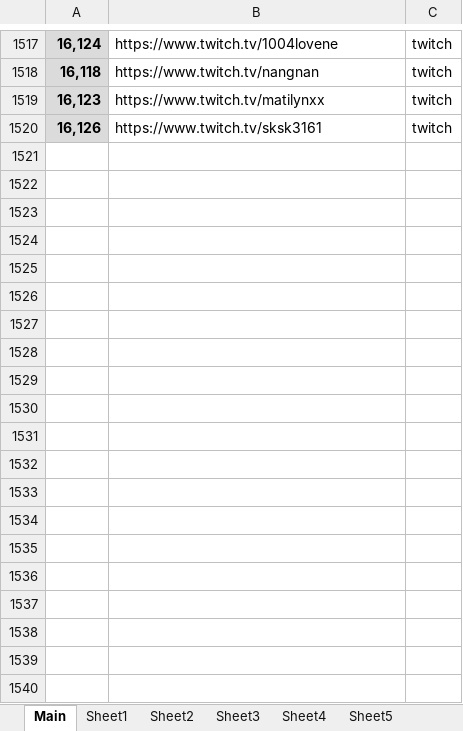
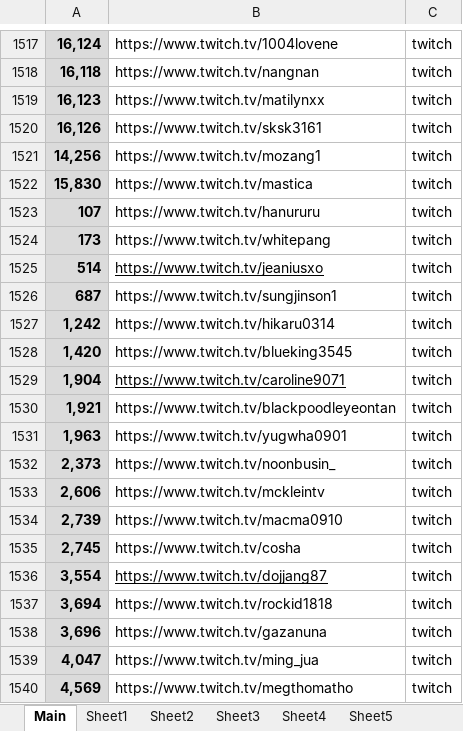
Before and after one commit to upatisariputa/crawler, an Excel workbook: mysite/twitch.xlsx, sheet Main, drawn as a sheet; only a part is shown, gaps mark what is left out; values as stored, in another font and other column widths than the file's, no borders; charts and pictures not drawn; the diff covers the shown part only; the diff names each change by its address in the sheet, - before the commit and + after, or states it on an @@ line.

```diff
--- a/mysite/twitch.xlsx (sheet Main)
+++ b/mysite/twitch.xlsx (sheet Main)
+row 1521: 14,256 | https://www.twitch.tv/mozang1 | twitch
+row 1522: 15,830 | https://www.twitch.tv/mastica | twitch
+row 1523: 107 | https://www.twitch.tv/hanururu | twitch
+row 1524: 173 | https://www.twitch.tv/whitepang | twitch
+row 1525: 514 | https://www.twitch.tv/jeaniusxo | twitch
+row 1526: 687 | https://www.twitch.tv/sungjinson1 | twitch
+row 1527: 1,242 | https://www.twitch.tv/hikaru0314 | twitch
+row 1528: 1,420 | https://www.twitch.tv/blueking3545 | twitch
+row 1529: 1,904 | https://www.twitch.tv/caroline9071 | twitch
+row 1530: 1,921 | https://www.twitch.tv/blackpoodleyeontan | twitch
+row 1531: 1,963 | https://www.twitch.tv/yugwha0901 | twitch
+row 1532: 2,373 | https://www.twitch.tv/noonbusin_ | twitch
+row 1533: 2,606 | https://www.twitch.tv/mckleintv | twitch
+row 1534: 2,739 | https://www.twitch.tv/macma0910 | twitch
+row 1535: 2,745 | https://www.twitch.tv/cosha | twitch
+row 1536: 3,554 | https://www.twitch.tv/dojjang87 | twitch
+row 1537: 3,694 | https://www.twitch.tv/rockid1818 | twitch
+row 1538: 3,696 | https://www.twitch.tv/gazanuna | twitch
+row 1539: 4,047 | https://www.twitch.tv/ming_jua | twitch
+row 1540: 4,569 | https://www.twitch.tv/megthomatho | twitch
```
Also changed, not shown: 23 added rows elsewhere in this sheet, mysite/afreeca.xlsx, 22 other files.
